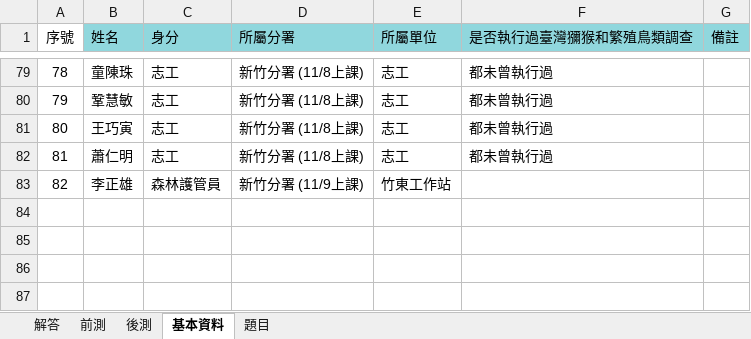
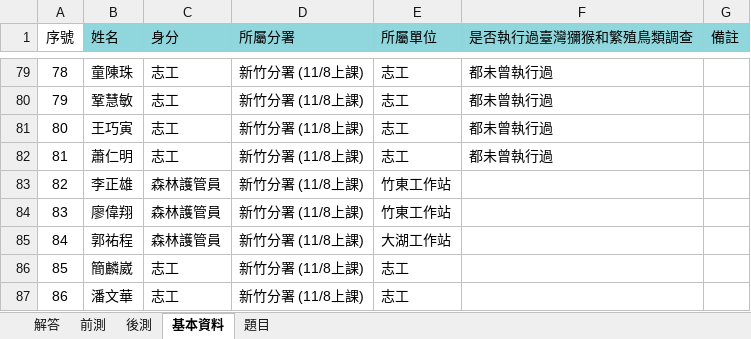
Before and after one commit to wetinhsu/Macaca-population-trend, an Excel workbook: Report of Foresty_20231026/林業署前後測結果/2023林業署訓練班測驗.xlsx, sheet 基本資料, drawn as a sheet; only a part is shown, gaps mark what is left out; values as stored, in another font and other column widths than the file's, no borders; the diff covers the shown part only; the diff names each change by its address in the sheet, - before the commit and + after, or states it on an @@ line.

```diff
--- a/Report of Foresty_20231026/林業署前後測結果/2023林業署訓練班測驗.xlsx (sheet 基本資料)
+++ b/Report of Foresty_20231026/林業署前後測結果/2023林業署訓練班測驗.xlsx (sheet 基本資料)
-D83 (所屬分署): 新竹分署 (11/9上課)
+D83 (所屬分署): 新竹分署 (11/8上課)
+row 84: 83 | 廖偉翔 | 森林護管員 | 新竹分署 (11/8上課) | 竹東工作站
+row 85: 84 | 郭祐程 | 森林護管員 | 新竹分署 (11/8上課) | 大湖工作站
+row 86: 85 | 簡麟崴 | 志工 | 新竹分署 (11/8上課) | 志工
+row 87: 86 | 潘文華 | 志工 | 新竹分署 (11/8上課) | 志工
```
Also changed, not shown: 41 hidden or unhidden rows elsewhere in this sheet, sheet 後測, sheet 前測, sheet 解答.
